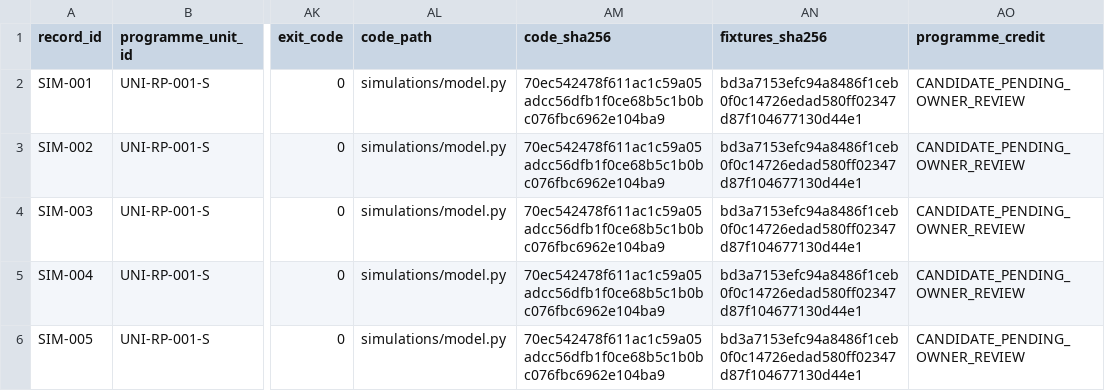
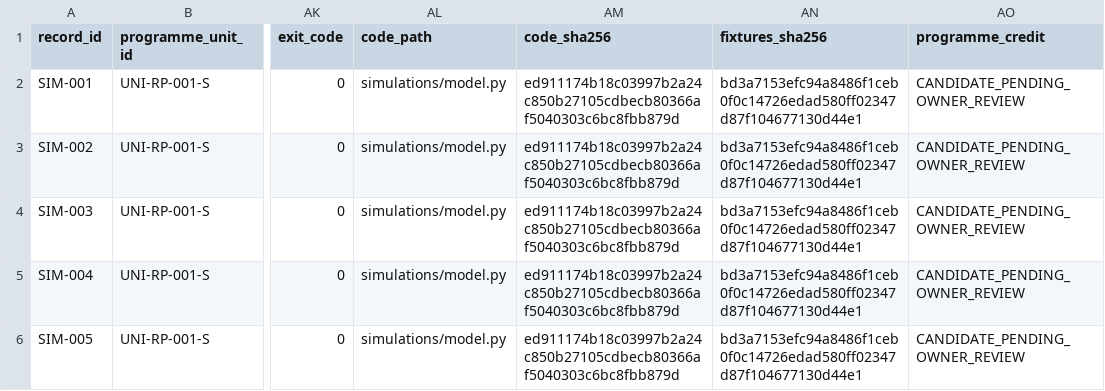
Before and after one commit to C2O-Chaos-to-Order/Research-for-the-UNIVERSALIS-Ecosystem, a CSV file: research-packages/UNI-RP-001-S/ledgers/simulation_ledger.csv, drawn as a sheet; only a part is shown, gaps mark what is left out; the diff names each change by its address in the sheet, - before the commit and + after, or states it on an @@ line.

Commit message:
chore(UNI-RP-001-S): refresh simulation ledger model digest

```diff
--- a/research-packages/UNI-RP-001-S/ledgers/simulation_ledger.csv
+++ b/research-packages/UNI-RP-001-S/ledgers/simulation_ledger.csv
-AM2:AM6 (code_sha256): 70ec542478f611ac1c59a05adcc56dfb1f0ce68b5c1b0bc076fbc6962e104ba9
+AM2:AM6 (code_sha256): ed911174b18c03997b2a24c850b27105cdbecb80366af5040303c6bc8fbb879d
```
